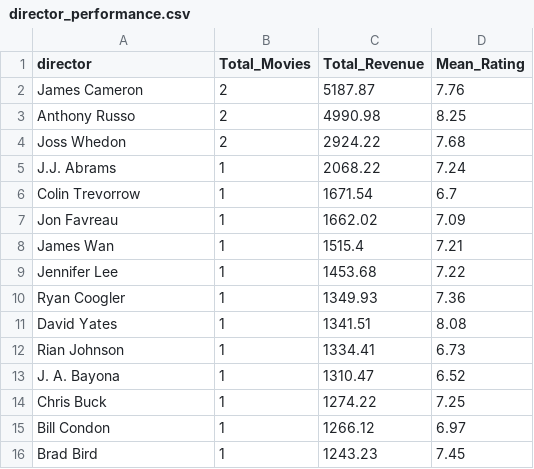
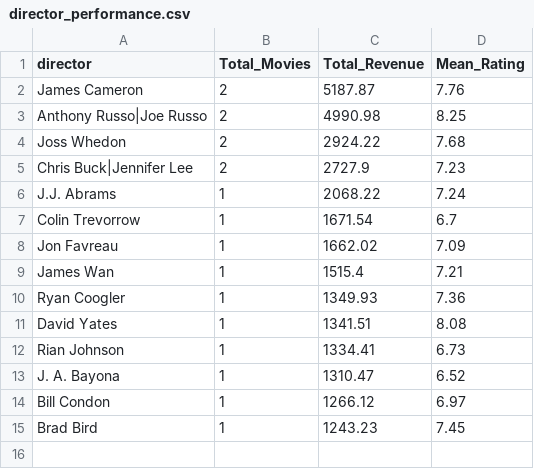
Before and after one commit to U-justine/amalitech-data-engineering, a CSV file: data/processed/director_performance.csv, drawn as a sheet.

```diff
--- a/data/processed/director_performance.csv
+++ b/data/processed/director_performance.csv
@@ -2,4 +2,5 @@ director,Total_Movies,Total_Revenue,Mean_Rating
 James Cameron,2,5187.87,7.76
-Anthony Russo,2,4990.98,8.25
+Anthony Russo|Joe Russo,2,4990.98,8.25
 Joss Whedon,2,2924.22,7.68
+Chris Buck|Jennifer Lee,2,2727.9,7.23
 J.J. Abrams,1,2068.22,7.24
@@ -8,3 +9,2 @@ Jon Favreau,1,1662.02,7.09
 James Wan,1,1515.4,7.21
-Jennifer Lee,1,1453.68,7.22
 Ryan Coogler,1,1349.93,7.36
@@ -13,3 +13,2 @@ Rian Johnson,1,1334.41,6.73
 J. A. Bayona,1,1310.47,6.52
-Chris Buck,1,1274.22,7.25
 Bill Condon,1,1266.12,6.97
```
Also changed, not shown: data/processed/bruce_willis_search.csv, data/processed/franchise_performance.csv, 32 other files.
